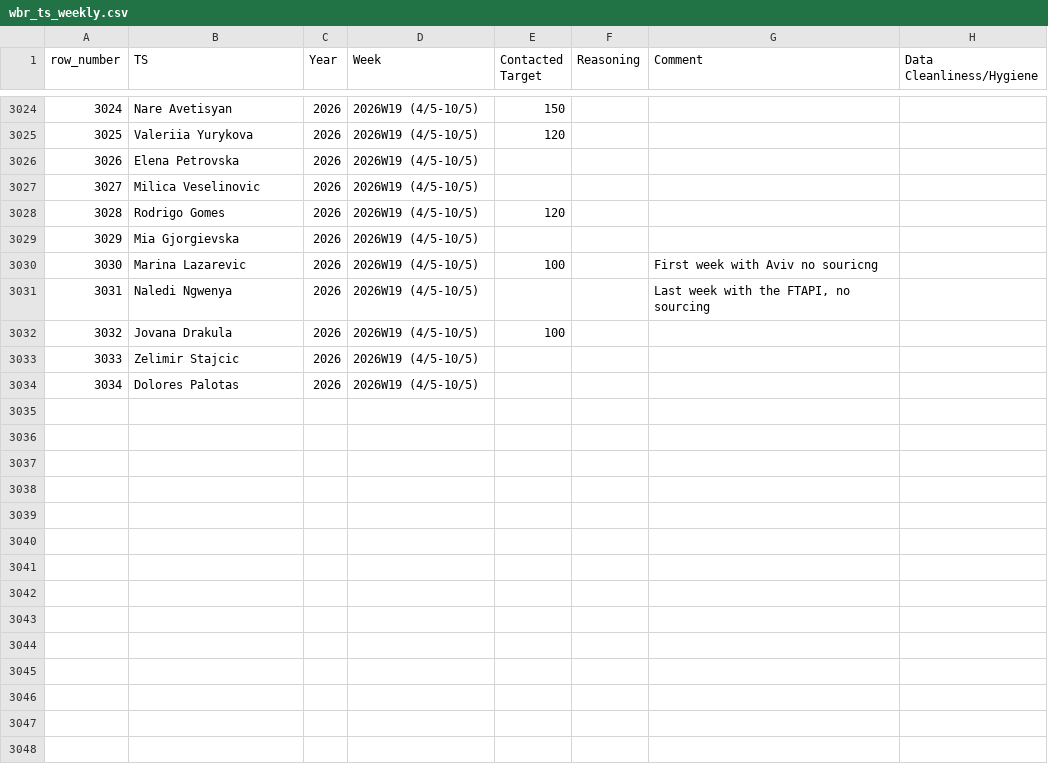
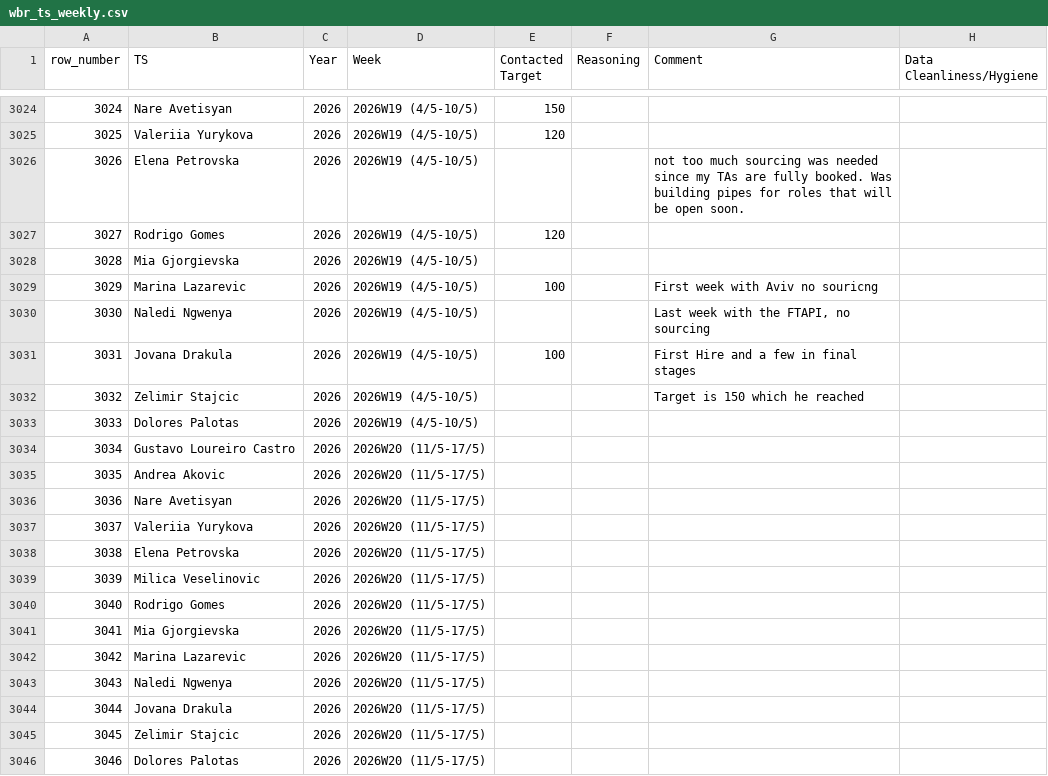
Before and after one commit to bark8922/tribe-recruiting, a CSV file: wbr_static/wbr_ts_weekly.csv, drawn as a sheet; only a part is shown, gaps mark what is left out; removed rows and columns are numbered as before the commit, all else as after; the diff names each change by its address in the sheet, - before the commit and + after, or states it on an @@ line.

Commit message:
chore: sync TS Weekly 2026-05-11

```diff
--- a/wbr_static/wbr_ts_weekly.csv
+++ b/wbr_static/wbr_ts_weekly.csv
-G3026 (Comment): (empty)
+G3026 (Comment): not too much sourcing was needed since my TAs are fully booked. Was building pipes for roles that will be open soon.
-row 3027: 3027 | Milica Veselinovic | 2026 | 2026W19 (4/5-10/5)
@@ column A (row_number) renumbered between rows 3027 and 3033 @@
-G3031 (Comment): (empty)
+G3031 (Comment): First Hire and a few in final stages
-G3032 (Comment): (empty)
+G3032 (Comment): Target is 150 which he reached
+row 3034: 3034 | Gustavo Loureiro Castro | 2026 | 2026W20 (11/5-17/5)
+row 3035: 3035 | Andrea Akovic | 2026 | 2026W20 (11/5-17/5)
+row 3036: 3036 | Nare Avetisyan | 2026 | 2026W20 (11/5-17/5)
+row 3037: 3037 | Valeriia Yurykova | 2026 | 2026W20 (11/5-17/5)
+row 3038: 3038 | Elena Petrovska | 2026 | 2026W20 (11/5-17/5)
+row 3039: 3039 | Milica Veselinovic | 2026 | 2026W20 (11/5-17/5)
+row 3040: 3040 | Rodrigo Gomes | 2026 | 2026W20 (11/5-17/5)
+row 3041: 3041 | Mia Gjorgievska | 2026 | 2026W20 (11/5-17/5)
+row 3042: 3042 | Marina Lazarevic | 2026 | 2026W20 (11/5-17/5)
+row 3043: 3043 | Naledi Ngwenya | 2026 | 2026W20 (11/5-17/5)
+row 3044: 3044 | Jovana Drakula | 2026 | 2026W20 (11/5-17/5)
+row 3045: 3045 | Zelimir Stajcic | 2026 | 2026W20 (11/5-17/5)
+row 3046: 3046 | Dolores Palotas | 2026 | 2026W20 (11/5-17/5)
```
